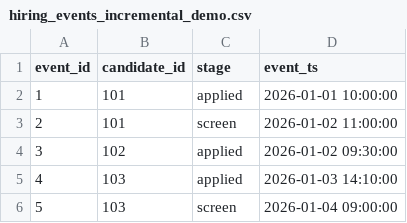
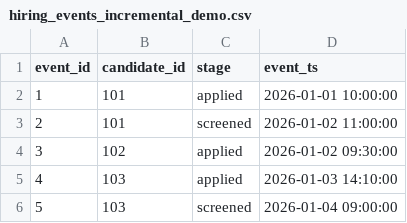
Before and after one commit to FATIMA-FARMAN/people-analytics-dbt-bigquery, a CSV file: seeds/hiring_events_incremental_demo.csv, drawn as a sheet.

```diff
--- a/seeds/hiring_events_incremental_demo.csv
+++ b/seeds/hiring_events_incremental_demo.csv
@@ -2,5 +2,5 @@ event_id,candidate_id,stage,event_ts
 1,101,applied,2026-01-01 10:00:00
-2,101,screen,2026-01-02 11:00:00
+2,101,screened,2026-01-02 11:00:00
 3,102,applied,2026-01-02 09:30:00
 4,103,applied,2026-01-03 14:10:00
-5,103,screen,2026-01-04 09:00:00
+5,103,screened,2026-01-04 09:00:00
```
Also changed, not shown: 4 other files.
